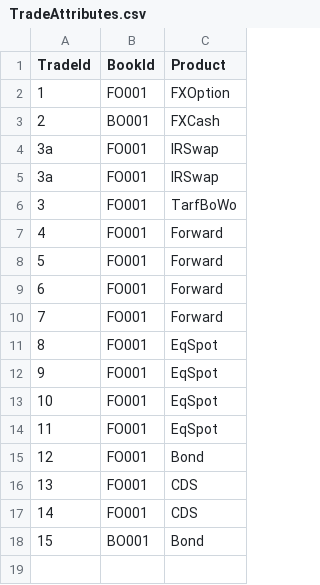
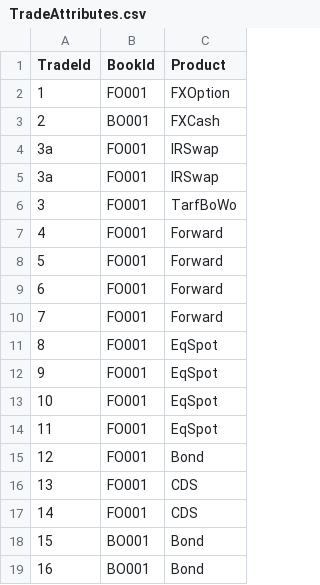
Before and after one commit to ultima-ib/ultima, a CSV file: frtb_engine/examples/data/TradeAttributes.csv, drawn as a sheet.

```diff
--- a/frtb_engine/examples/data/TradeAttributes.csv
+++ b/frtb_engine/examples/data/TradeAttributes.csv
@@ -18 +18,2 @@ TradeId,BookId,Product
 15,BO001,Bond
+16,BO001,Bond
```
Also changed, not shown: frtb_engine/examples/data/Delta.csv, 19 other files.
